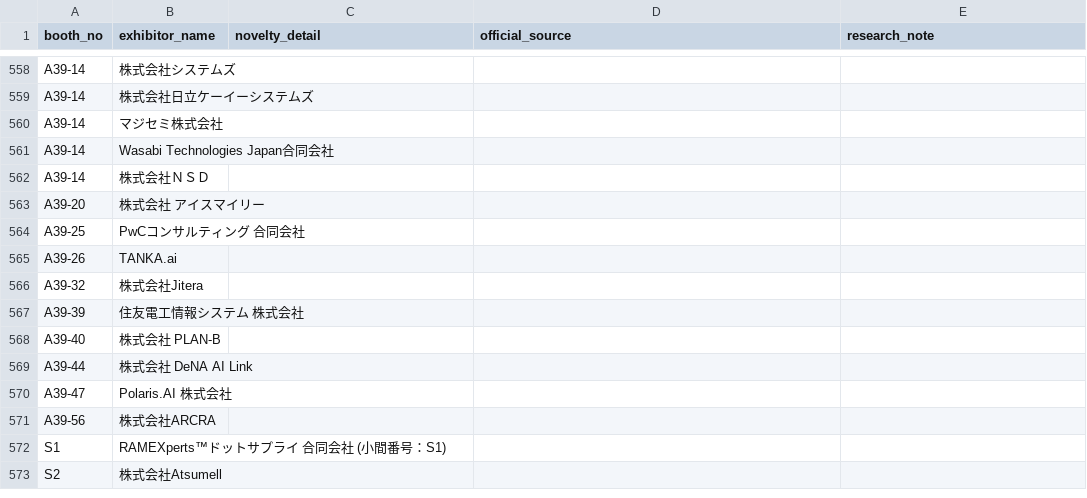
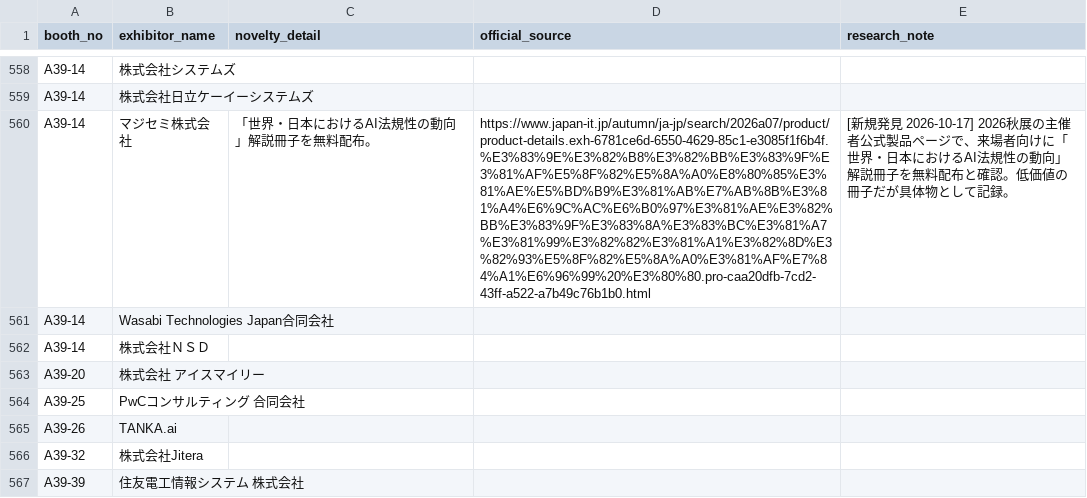
Before and after one commit to rensei11/01-event, a CSV file: research/japan-it-week-autumn-2026/novelty-master.csv, drawn as a sheet; only a part is shown, gaps mark what is left out; the shorter side is filled out with more unchanged rows.

Commit message:
Add Magisemi Japan IT Week autumn booklet giveaway

```diff
--- a/research/japan-it-week-autumn-2026/novelty-master.csv
+++ b/research/japan-it-week-autumn-2026/novelty-master.csv
@@ -559,3 +559,3 @@ A39-14,株式会社システムズ,,,
 A39-14,株式会社日立ケーイーシステムズ,,,
-A39-14,マジセミ株式会社,,,
+A39-14,マジセミ株式会社,「世界・日本におけるAI法規性の動向」解説冊子を無料配布。,https://www.japan-it.jp/autumn/ja-jp/search/2026a07/product/product-details.exh-6781ce6d-6550-4629-85c1-e3085f1f6b4f.%E3%83%9E%E3%82%B8%E3%82%BB%E3%83%9F%E3%81%AF%E5%8F%82%E5%8A%A0%E8%80%85%E3%81%AE%E5%BD%B9%E3%81%AB%E7%AB%8B%E3%81%A4%E6%9C%AC%E6%B0%97%E3%81%AE%E3%82%BB%E3%83%9F%E3%83%8A%E3%83%BC%E3%81%A7%E3%81%99%E3%82%82%E3%81%A1%E3%82%8D%E3%82%93%E5%8F%82%E5%8A%A0%E3%81%AF%E7%84%A1%E6%96%99%20%E3%80%80.pro-caa20dfb-7cd2-43ff-a522-a7b49c76b1b0.html,[新規発見 2026-10-17] 2026秋展の主催者公式製品ページで、来場者向けに「世界・日本におけるAI法規性の動向」解説冊子を無料配布と確認。低価値の冊子だが具体物として記録。
 A39-14,Wasabi Technologies Japan合同会社,,,
```
